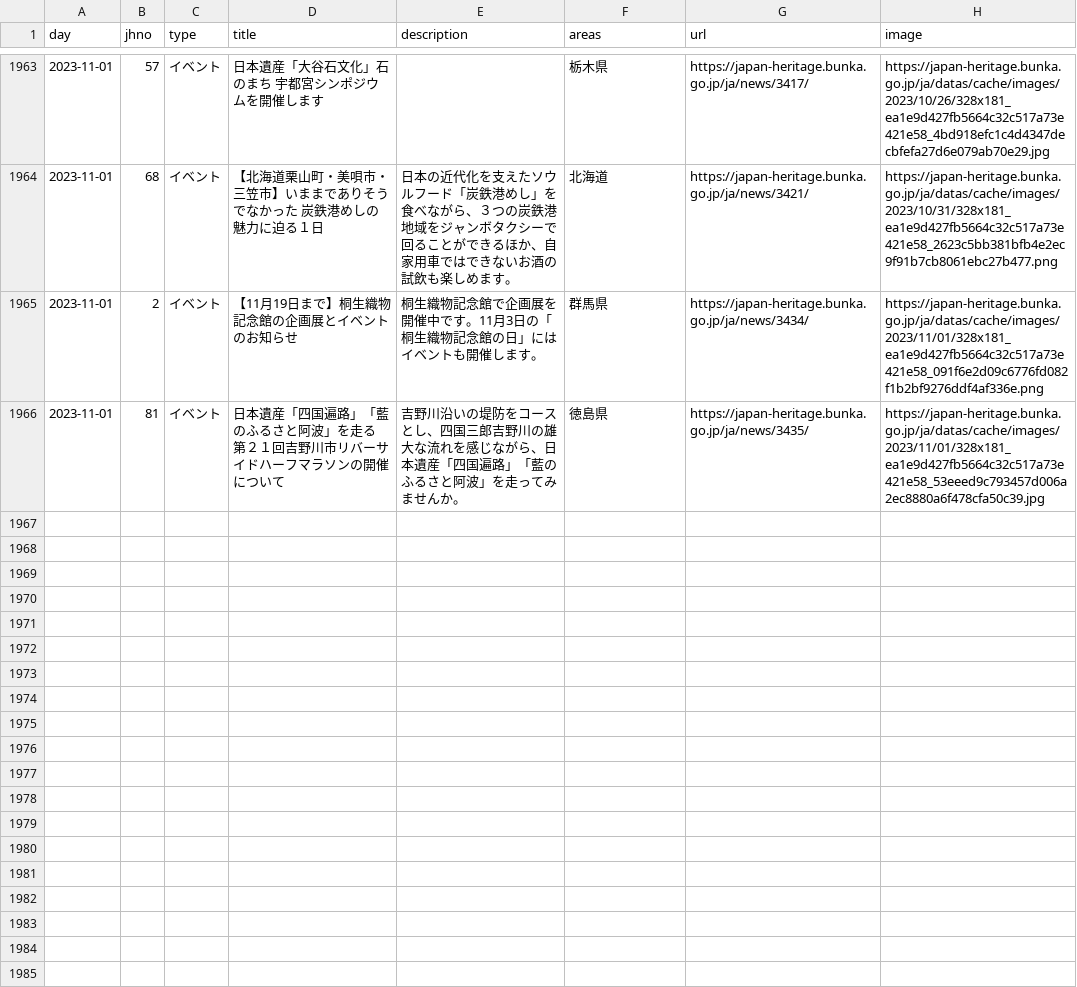
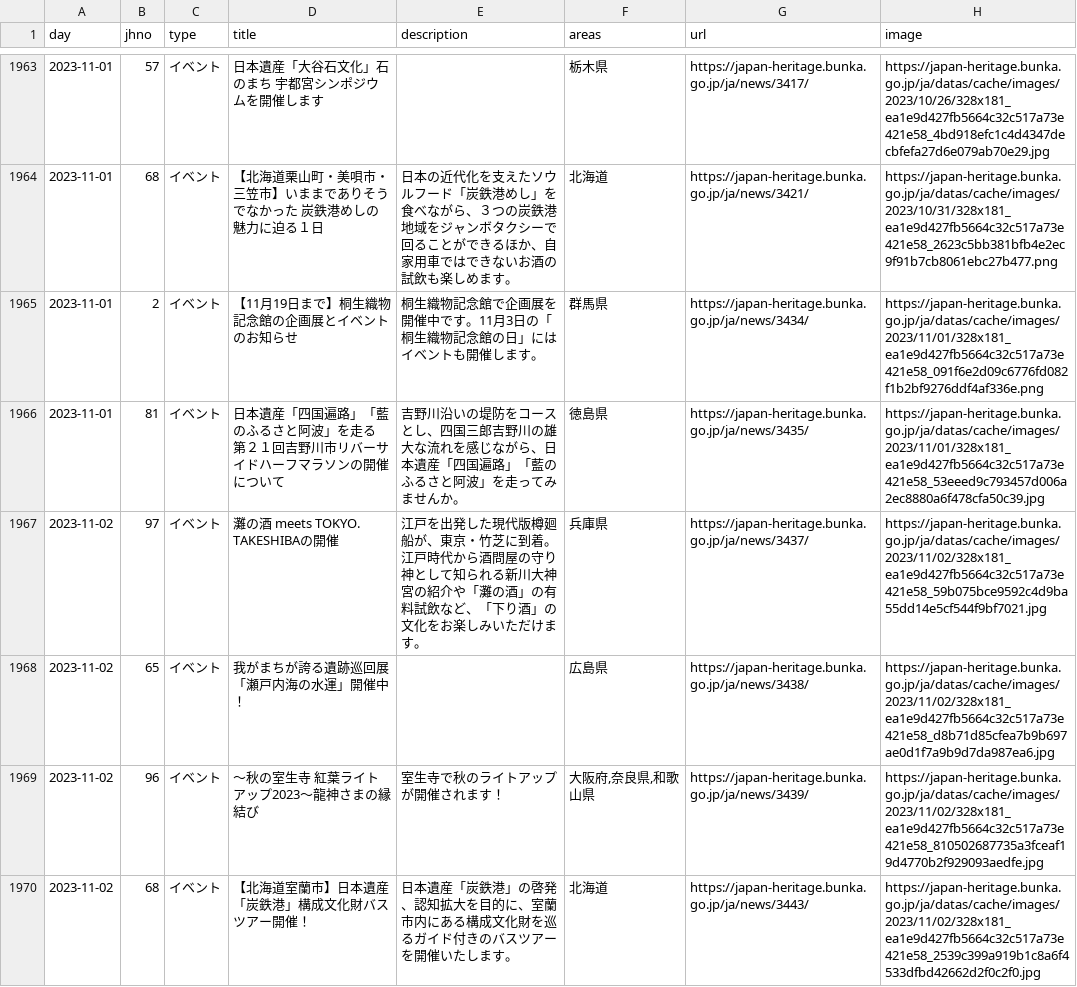
Before and after one commit to code4fukui/japan-heritage, a CSV file: japan-heritage_news.csv, drawn as a sheet; only a part is shown, gaps mark what is left out; ↵ is a line break in a cell; the diff names each change by its address in the sheet, - before the commit and + after, or states it on an @@ line.

Commit message:
update data

```diff
--- a/japan-heritage_news.csv
+++ b/japan-heritage_news.csv
+row 1967: 2023-11-02 | 97 | イベント | 灘の酒 meets TOKYO. TAKESHIBAの開催 | 江戸を出発した現代版樽廻船が、東京・竹芝に到着。 ↵ 江戸時代から酒問屋の守り神として知られる新川大神宮の紹介や「灘の酒」の有料試飲など、「下り酒」の文化をお楽しみいただけます。 | 兵庫県 | https://japan-heritage.bunka.go.jp/ja/news/3437/ | https://japan-heritage.bunka.go.jp/ja/datas/cache/images/2023/11/02/328x181_ea1e9d427fb5664c32c517a73e421e58_59b075bce9592c4d9ba55dd14e5cf544f9bf7021.jpg
+row 1968: 2023-11-02 | 65 | イベント | 我がまちが誇る遺跡巡回展「瀬戸内海の水運」開催中！ |  | 広島県 | https://japan-heritage.bunka.go.jp/ja/news/3438/ | https://japan-heritage.bunka.go.jp/ja/datas/cache/images/2023/11/02/328x181_ea1e9d427fb5664c32c517a73e421e58_d8b71d85cfea7b9b697ae0d1f7a9b9d7da987ea6.jpg
+row 1969: 2023-11-02 | 96 | イベント | ～秋の室生寺 紅葉ライトアップ2023～龍神さまの縁結び | 室生寺で秋のライトアップが開催されます！ | 大阪府,奈良県,和歌山県 | https://japan-heritage.bunka.go.jp/ja/news/3439/ | https://japan-heritage.bunka.go.jp/ja/datas/cache/images/2023/11/02/328x181_ea1e9d427fb5664c32c517a73e421e58_810502687735a3fceaf19d4770b2f929093aedfe.jpg
+row 1970: 2023-11-02 | 68 | イベント | 【北海道室蘭市】日本遺産「炭鉄港」構成文化財バスツアー開催！ | 日本遺産「炭鉄港」の啓発、認知拡大を目的に、室蘭市内にある構成文化財を巡るガイド付きのバスツアーを開催いたします。 | 北海道 | https://japan-heritage.bunka.go.jp/ja/news/3443/ | https://japan-heritage.bunka.go.jp/ja/datas/cache/images/2023/11/02/328x181_ea1e9d427fb5664c32c517a73e421e58_2539c399a919b1c8a6f4533dfbd42662d2f0c2f0.jpg
```
Also changed, not shown: 2 other files.
